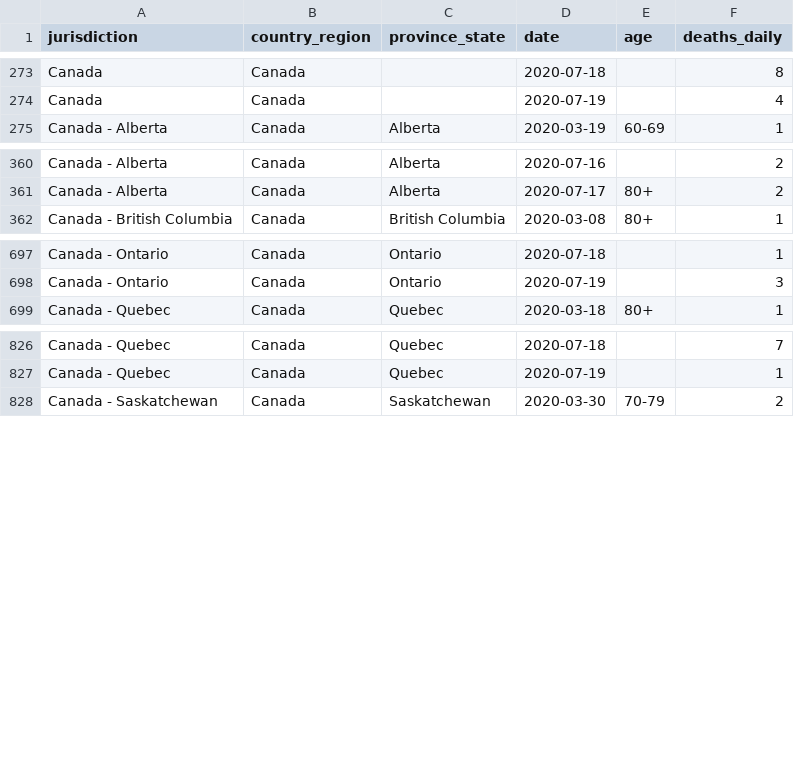
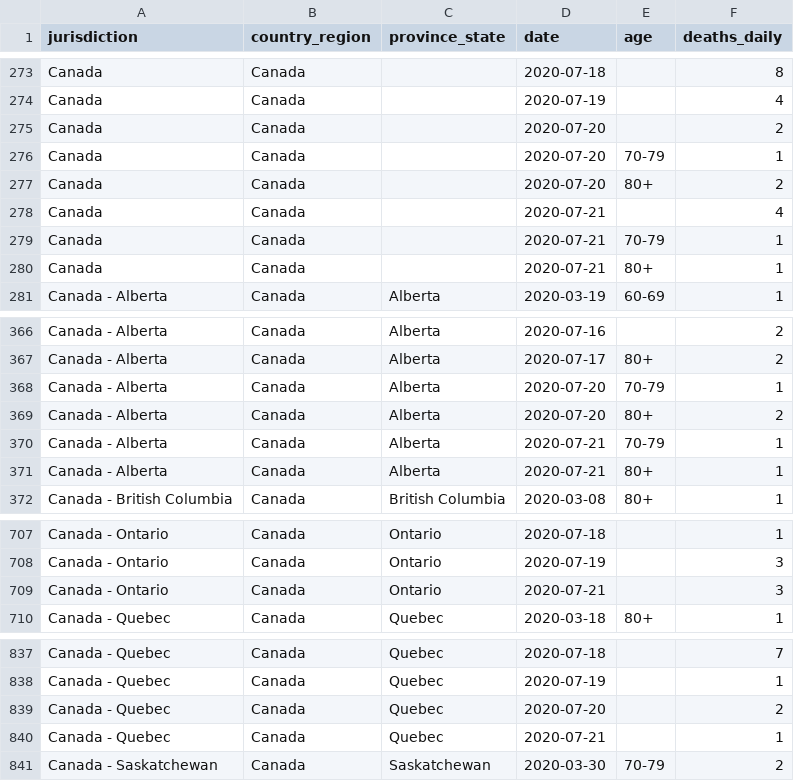
Before and after one commit to ApexRMS/covid19sim, a CSV file: data/deaths-detailed-canada-output.csv, drawn as a sheet; only a part is shown, gaps mark what is left out.

Commit message:
2020-07-21 data/forecast update

```diff
--- a/data/deaths-detailed-canada-output.csv
+++ b/data/deaths-detailed-canada-output.csv
@@ -274,2 +274,8 @@ Canada,Canada,,2020-07-18,,8
 Canada,Canada,,2020-07-19,,4
+Canada,Canada,,2020-07-20,,2
+Canada,Canada,,2020-07-20,70-79,1
+Canada,Canada,,2020-07-20,80+,2
+Canada,Canada,,2020-07-21,,4
+Canada,Canada,,2020-07-21,70-79,1
+Canada,Canada,,2020-07-21,80+,1
 Canada - Alberta,Canada,Alberta,2020-03-19,60-69,1
@@ -361,2 +367,6 @@ Canada - Alberta,Canada,Alberta,2020-07-16,,2
 Canada - Alberta,Canada,Alberta,2020-07-17,80+,2
+Canada - Alberta,Canada,Alberta,2020-07-20,70-79,1
+Canada - Alberta,Canada,Alberta,2020-07-20,80+,2
+Canada - Alberta,Canada,Alberta,2020-07-21,70-79,1
+Canada - Alberta,Canada,Alberta,2020-07-21,80+,1
 Canada - British Columbia,Canada,British Columbia,2020-03-08,80+,1
@@ -698,2 +708,3 @@ Canada - Ontario,Canada,Ontario,2020-07-18,,1
 Canada - Ontario,Canada,Ontario,2020-07-19,,3
+Canada - Ontario,Canada,Ontario,2020-07-21,,3
 Canada - Quebec,Canada,Quebec,2020-03-18,80+,1
@@ -827,2 +838,4 @@ Canada - Quebec,Canada,Quebec,2020-07-18,,7
 Canada - Quebec,Canada,Quebec,2020-07-19,,1
+Canada - Quebec,Canada,Quebec,2020-07-20,,2
+Canada - Quebec,Canada,Quebec,2020-07-21,,1
 Canada - Saskatchewan,Canada,Saskatchewan,2020-03-30,70-79,2
```
Also changed, not shown: 7 other files.
